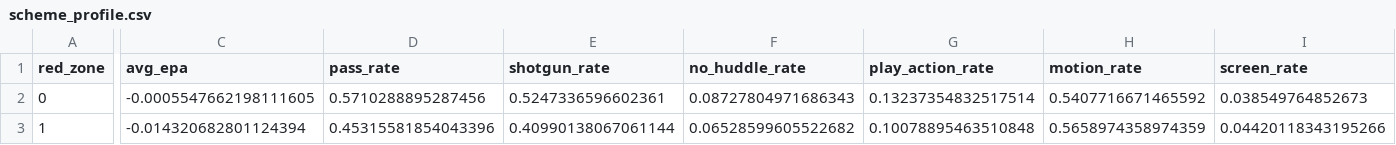
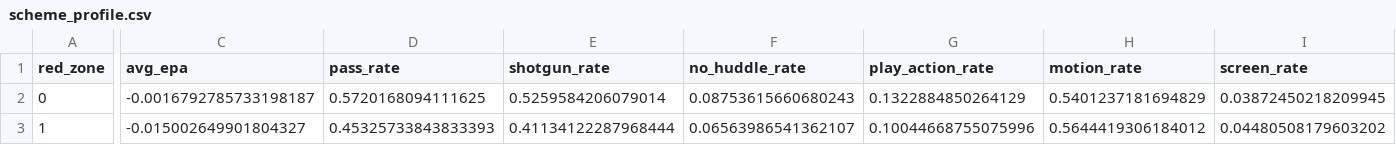
Before and after one commit to RuizOsvaldo/raiders-analysis-2026, a CSV file: data/processed/scheme_profile.csv, drawn as a sheet; only a part is shown, gaps mark what is left out; the diff covers the shown part only; the diff names each change by its address in the sheet, - before the commit and + after, or states it on an @@ line.

```diff
--- a/data/processed/scheme_profile.csv
+++ b/data/processed/scheme_profile.csv
-C2 (avg_epa): -0.0005547662198111605
+C2 (avg_epa): -0.0016792785733198187
-D2 (pass_rate): 0.5710288895287456
+D2 (pass_rate): 0.5720168094111625
-E2 (shotgun_rate): 0.5247336596602361
+E2 (shotgun_rate): 0.5259584206079014
-F2 (no_huddle_rate): 0.08727804971686343
+F2 (no_huddle_rate): 0.08753615660680243
-G2 (play_action_rate): 0.13237354832517514
+G2 (play_action_rate): 0.1322884850264129
-H2 (motion_rate): 0.5407716671465592
+H2 (motion_rate): 0.5401237181694829
-I2 (screen_rate): 0.038549764852673
+I2 (screen_rate): 0.03872450218209945
-C3 (avg_epa): -0.014320682801124394
+C3 (avg_epa): -0.015002649901804327
-D3 (pass_rate): 0.45315581854043396
+D3 (pass_rate): 0.45325733843833393
-E3 (shotgun_rate): 0.40990138067061144
+E3 (shotgun_rate): 0.41134122287968444
-F3 (no_huddle_rate): 0.06528599605522682
+F3 (no_huddle_rate): 0.06563986541362107
-G3 (play_action_rate): 0.10078895463510848
+G3 (play_action_rate): 0.10044668755075996
-H3 (motion_rate): 0.5658974358974359
+H3 (motion_rate): 0.5644419306184012
-I3 (screen_rate): 0.04420118343195266
+I3 (screen_rate): 0.04480508179603202
```
Also changed, not shown: 2 edited cells elsewhere in this file, data/processed/physical_archetypes.csv, data/processed/player_combine.csv, 16 other files.
